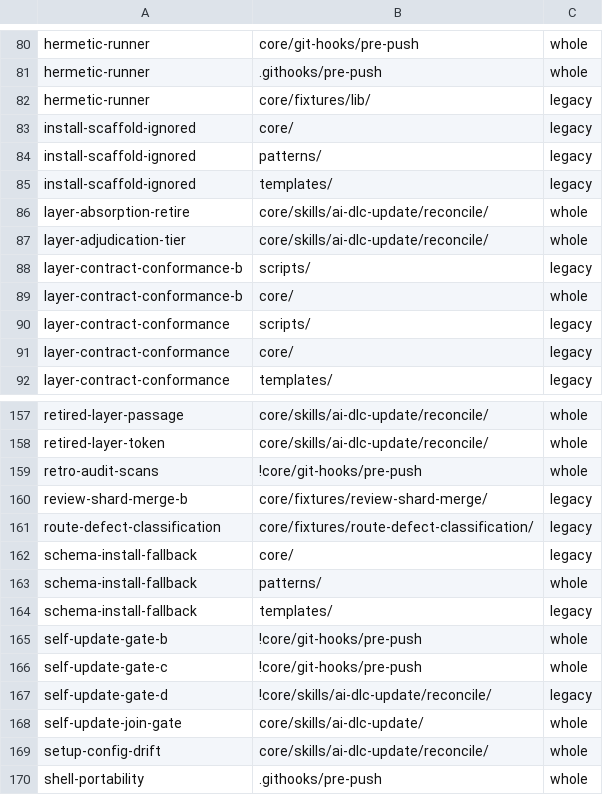
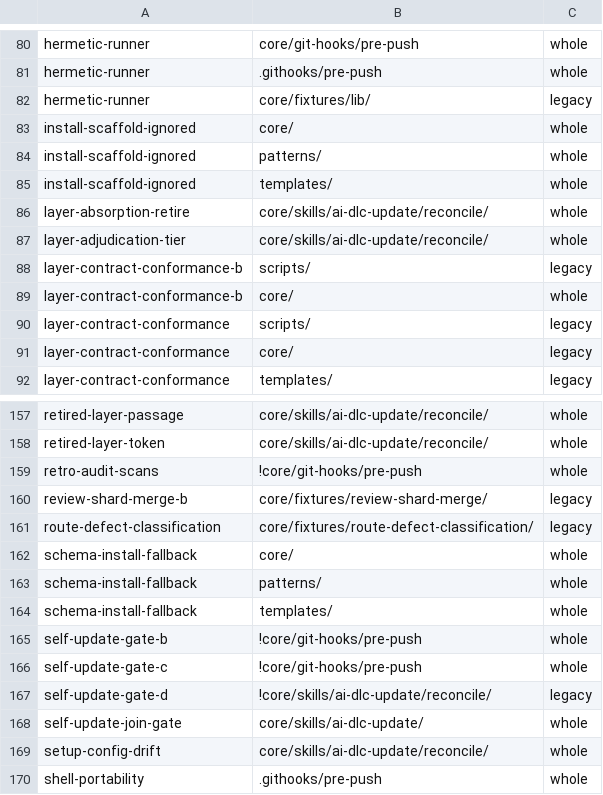
Before and after one commit to euron8/ai-dlc, a TSV file: docs/inputs-decl-whole-rows.tsv, drawn as a sheet; only a part is shown, gaps mark what is left out.

```diff
--- a/docs/inputs-decl-whole-rows.tsv
+++ b/docs/inputs-decl-whole-rows.tsv
@@ -82,5 +82,5 @@ hermetic-runner	.githooks/pre-push	whole
 hermetic-runner	core/fixtures/lib/	legacy
-install-scaffold-ignored	core/	legacy
-install-scaffold-ignored	patterns/	legacy
-install-scaffold-ignored	templates/	legacy
+install-scaffold-ignored	core/	whole
+install-scaffold-ignored	patterns/	whole
+install-scaffold-ignored	templates/	whole
 layer-absorption-retire	core/skills/ai-dlc-update/reconcile/	whole
@@ -161,5 +161,5 @@ review-shard-merge-b	core/fixtures/review-shard-merge/	legacy
 route-defect-classification	core/fixtures/route-defect-classification/	legacy
-schema-install-fallback	core/	legacy
+schema-install-fallback	core/	whole
 schema-install-fallback	patterns/	whole
-schema-install-fallback	templates/	legacy
+schema-install-fallback	templates/	whole
 self-update-gate-b	!core/git-hooks/pre-push	whole
```
Also changed, not shown: 5 other files.
